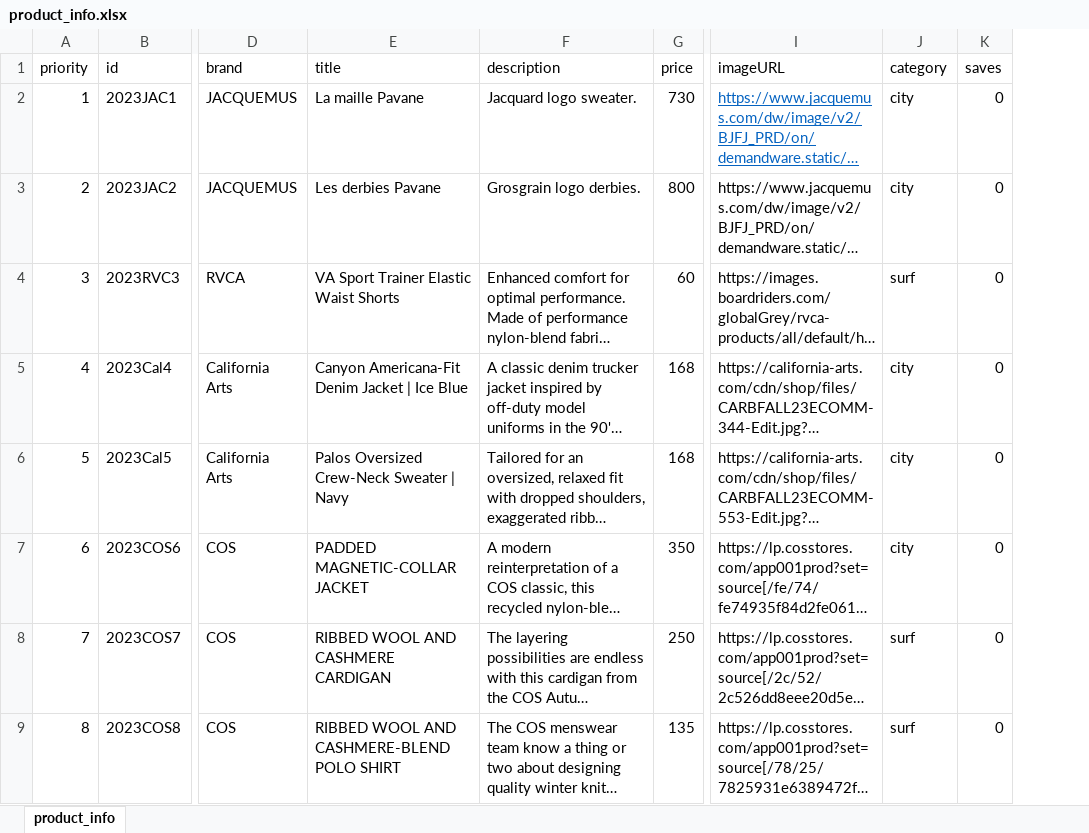
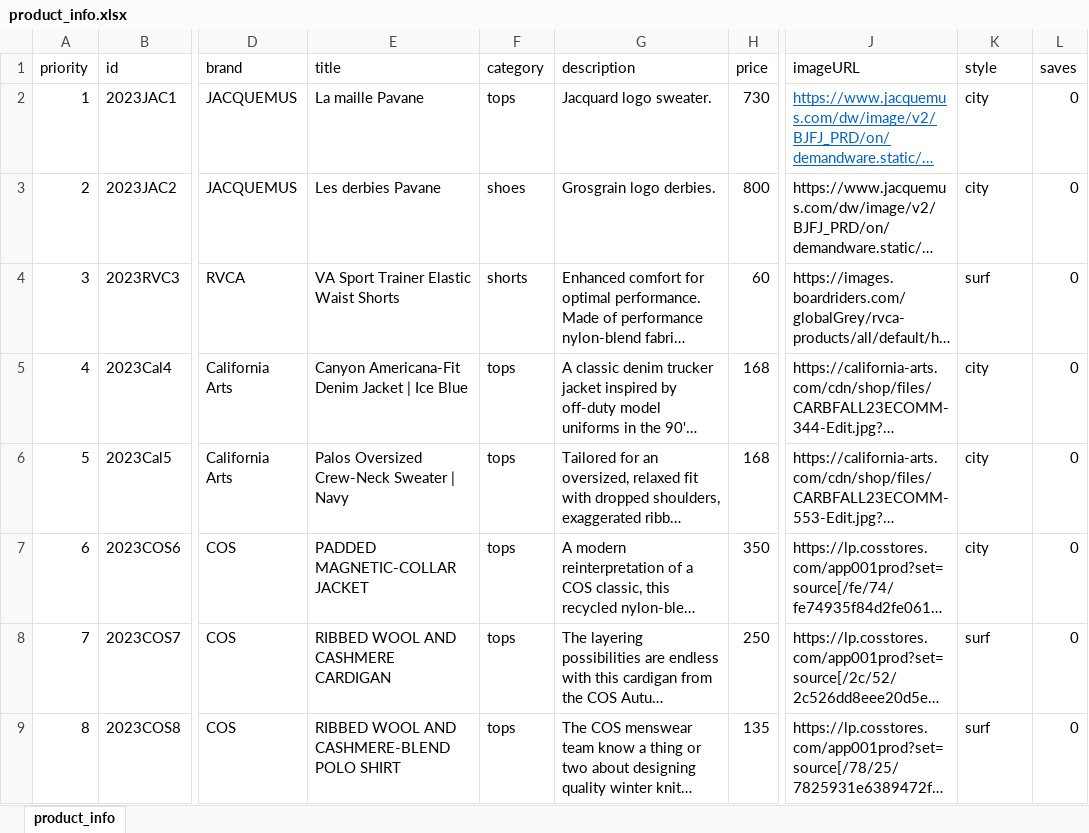
Before and after one commit to reedrohlfing/Windan, an Excel workbook: product_info.xlsx, sheet product_info, drawn as a sheet; only a part is shown, gaps mark what is left out; long unchanged cells end in …; values as stored, in another font and other column widths than the file's, no borders; addresses are those after the commit; the diff names each change by its address in the sheet, - before the commit and + after, or states it on an @@ line.

```diff
--- a/product_info.xlsx (sheet product_info)
+++ b/product_info.xlsx (sheet product_info)
+column F (category), rows 2-9: tops | shoes | shorts | tops | tops | tops | tops | tops
-K1: category
+K1: style
```
Also changed, not shown: 8 other files.
